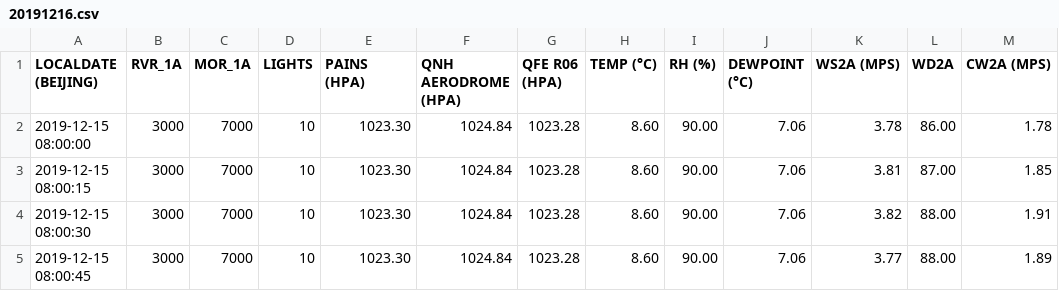
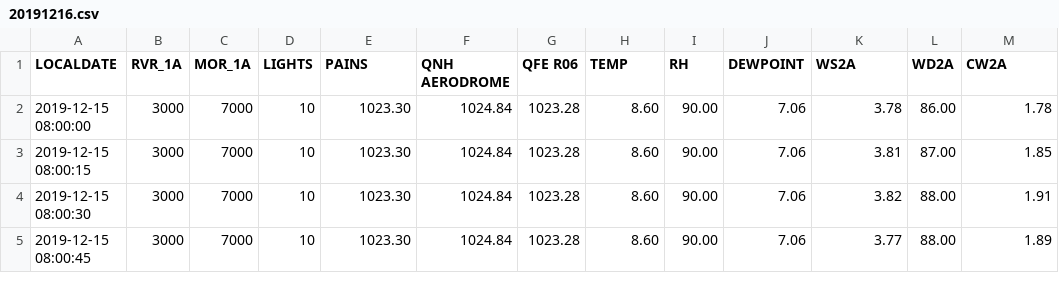
Before and after one commit to Pangjing-Wu/MathModeling2020, a CSV file: data/AMOS/processed/20191216.csv, drawn as a sheet; only a part is shown.

Commit message:
rename columns

```diff
--- a/data/AMOS/processed/20191216.csv
+++ b/data/AMOS/processed/20191216.csv
@@ -1,2 +1,2 @@
-LOCALDATE (BEIJING),RVR_1A,MOR_1A,LIGHTS,PAINS (HPA),QNH AERODROME (HPA),QFE R06 (HPA),TEMP (°C),RH (%),DEWPOINT (°C),WS2A (MPS),WD2A,CW2A (MPS)
+LOCALDATE,RVR_1A,MOR_1A,LIGHTS,PAINS,QNH AERODROME,QFE R06,TEMP,RH,DEWPOINT,WS2A,WD2A,CW2A
 2019-12-15 08:00:00,3000,7000,10,1023.30,1024.84,1023.28,8.60,90.00,7.06,3.78,86.00,1.78
```
